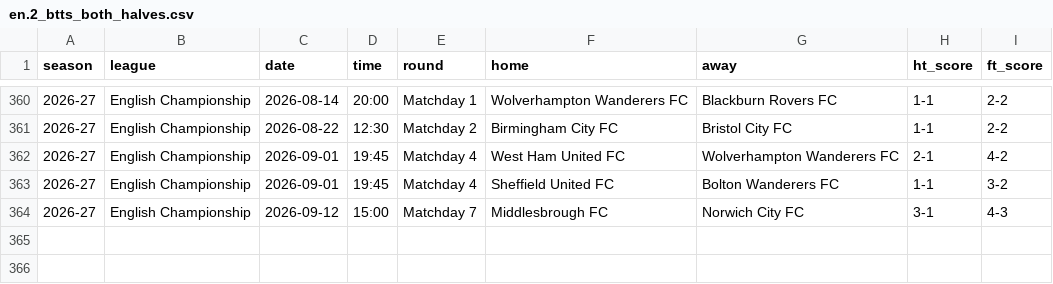
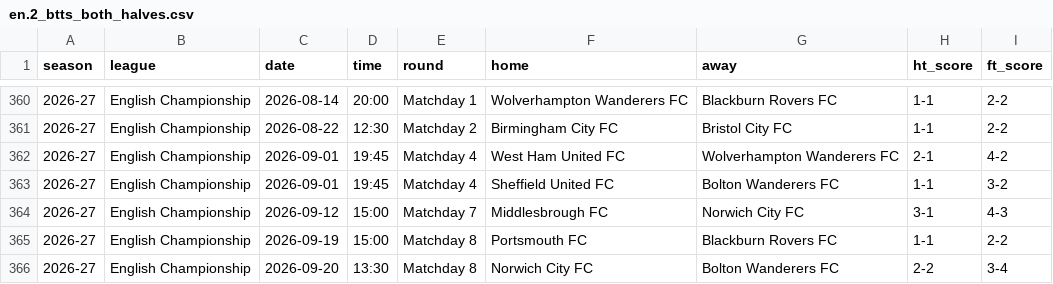
Before and after one commit to zisinyoro-byte/BH_Dash, a CSV file: csv/en.2_btts_both_halves.csv, drawn as a sheet; only a part is shown, gaps mark what is left out; the diff names each change by its address in the sheet, - before the commit and + after, or states it on an @@ line.

```diff
--- a/csv/en.2_btts_both_halves.csv
+++ b/csv/en.2_btts_both_halves.csv
+row 365: 2026-27 | English Championship | 2026-09-19 | 15:00 | Matchday 8 | Portsmouth FC | Blackburn Rovers FC | 1-1 | 2-2
+row 366: 2026-27 | English Championship | 2026-09-20 | 13:30 | Matchday 8 | Norwich City FC | Bolton Wanderers FC | 2-2 | 3-4
```
Also changed, not shown: csv/_summary.csv, csv/de.1_btts_both_halves.csv, 3 other files.
